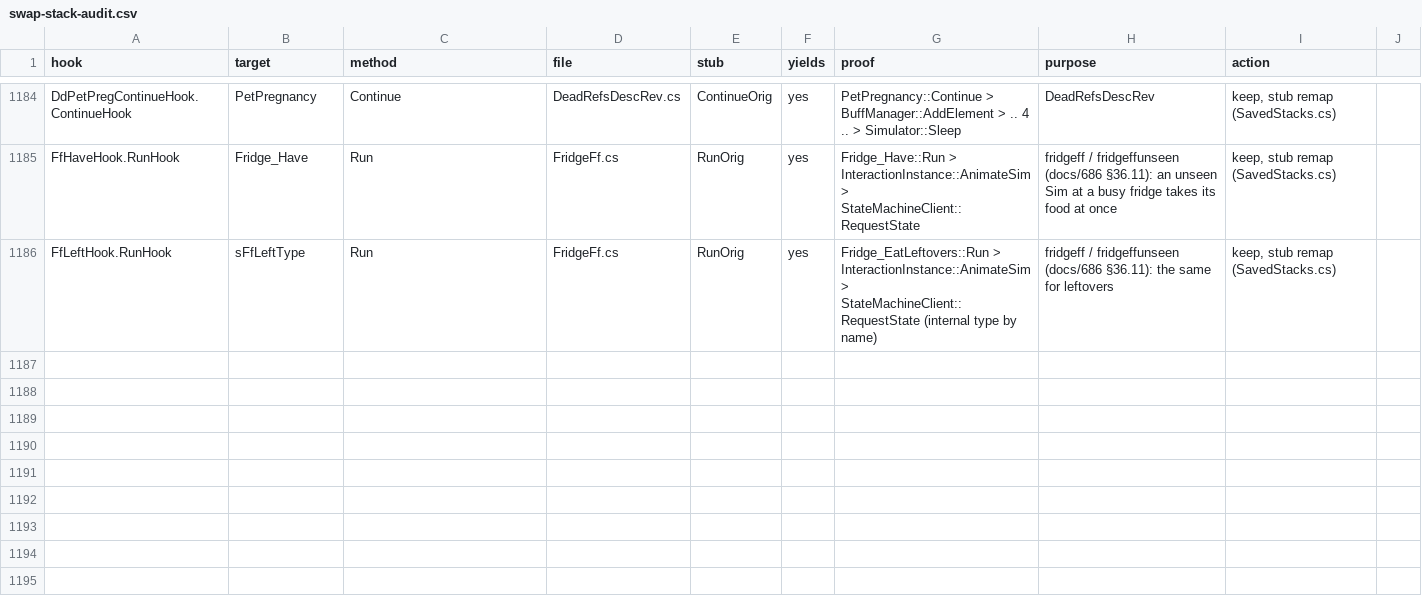
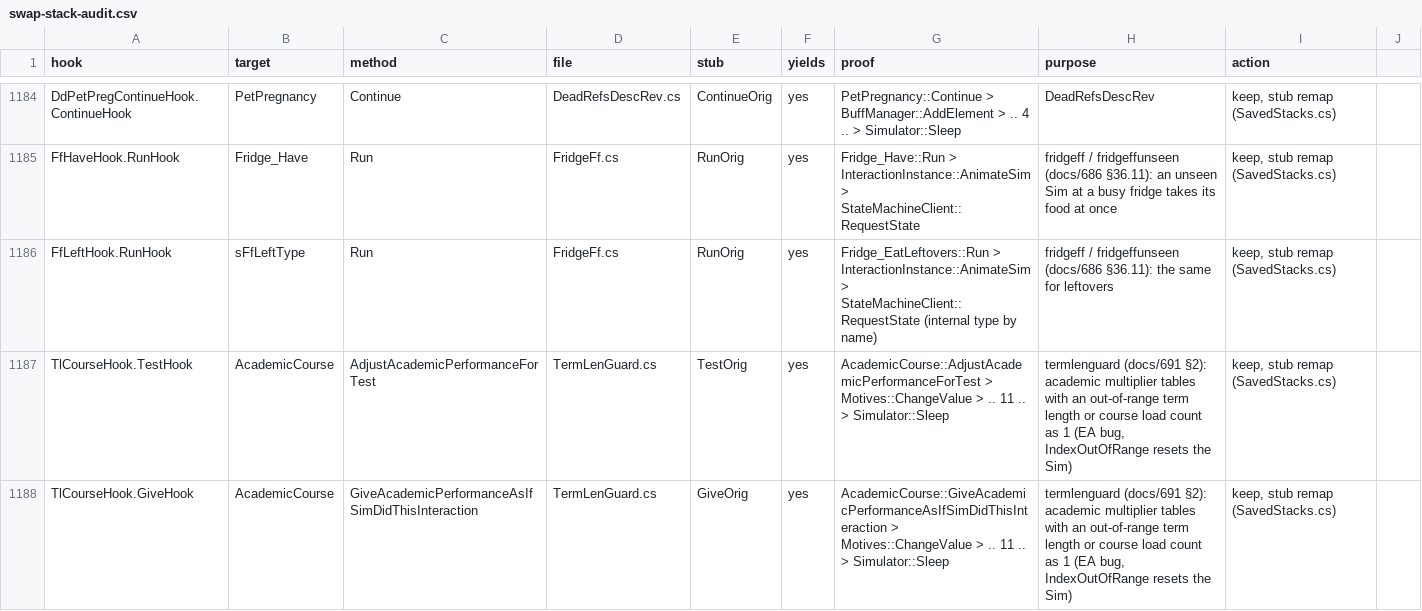
Before and after one commit to alexvixell35-stack/sims3-modernization, a CSV file: docs/data/swap-stack-audit.csv, drawn as a sheet; only a part is shown, gaps mark what is left out; the diff names each change by its address in the sheet, - before the commit and + after, or states it on an @@ line.

```diff
--- a/docs/data/swap-stack-audit.csv
+++ b/docs/data/swap-stack-audit.csv
+row 1187: TlCourseHook.TestHook | AcademicCourse | AdjustAcademicPerformanceForTest | TermLenGuard.cs | TestOrig | yes | AcademicCourse::AdjustAcademicPerformanceForTest > Motives::ChangeValue > .. 11 .. > Simulator::Sleep | termlenguard (docs/691 §2): academic multiplier tables with an out-of-range term length or course load count as 1 (EA bug, IndexOutOfRange resets the Sim) | keep, stub remap (SavedStacks.cs)
+row 1188: TlCourseHook.GiveHook | AcademicCourse | GiveAcademicPerformanceAsIfSimDidThisInteraction | TermLenGuard.cs | GiveOrig | yes | AcademicCourse::GiveAcademicPerformanceAsIfSimDidThisInteraction > Motives::ChangeValue > .. 11 .. > Simulator::Sleep | termlenguard (docs/691 §2): academic multiplier tables with an out-of-range term length or course load count as 1 (EA bug, IndexOutOfRange resets the Sim) | keep, stub remap (SavedStacks.cs)
```
Also changed, not shown: 12 other files.
